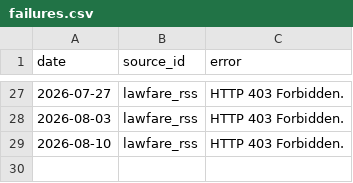
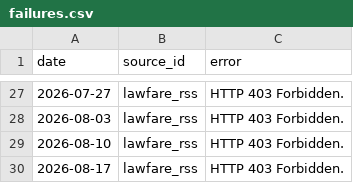
Before and after one commit to Surveillance-Watch/surveillance-watch, a CSV file: data/failures.csv, drawn as a sheet; only a part is shown, gaps mark what is left out; the diff names each change by its address in the sheet, - before the commit and + after, or states it on an @@ line.

```diff
--- a/data/failures.csv
+++ b/data/failures.csv
+row 30: 2026-08-17 | lawfare_rss | HTTP 403 Forbidden.
```
Also changed, not shown: 9 other files.
